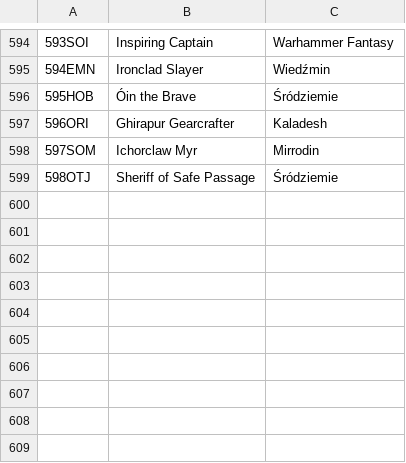
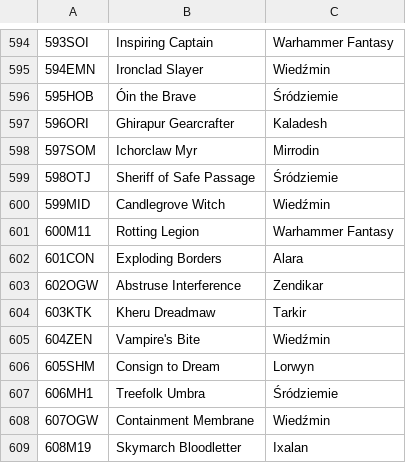
Before and after one commit to jurekjurekgh/mtg, a CSV file: tools/collection-art-ids.csv, drawn as a sheet; only a part is shown, gaps mark what is left out; the diff names each change by its address in the sheet, - before the commit and + after, or states it on an @@ line.

Commit message:
Batch 54/B1: Legion, Bite, Bloodletter i źródła całej dziesiątki
Co-authored-by: arena-agent <297053741+arena-agent@users.noreply.github.com>

```diff
--- a/tools/collection-art-ids.csv
+++ b/tools/collection-art-ids.csv
+row 600: 599MID | Candlegrove Witch | Wiedźmin
+row 601: 600M11 | Rotting Legion | Warhammer Fantasy
+row 602: 601CON | Exploding Borders | Alara
+row 603: 602OGW | Abstruse Interference | Zendikar
+row 604: 603KTK | Kheru Dreadmaw | Tarkir
+row 605: 604ZEN | Vampire's Bite | Wiedźmin
+row 606: 605SHM | Consign to Dream | Lorwyn
+row 607: 606MH1 | Treefolk Umbra | Śródziemie
+row 608: 607OGW | Containment Membrane | Wiedźmin
+row 609: 608M19 | Skymarch Bloodletter | Ixalan
```
Also changed, not shown: 42 other files.
